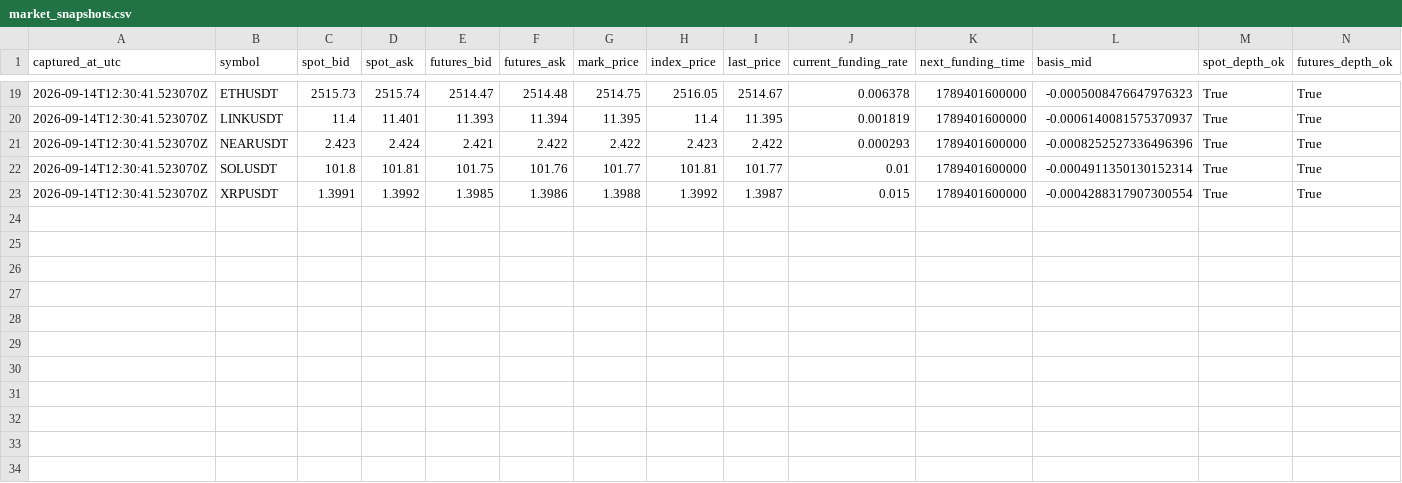
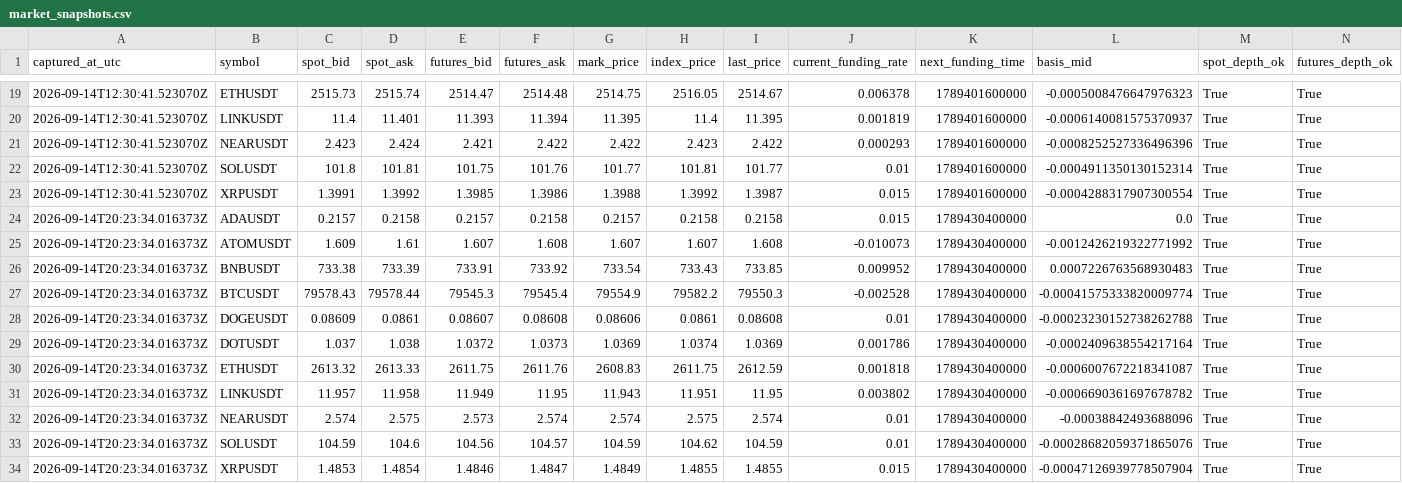
Before and after one commit to sirbob1998-eng/bitunix-paper-test, a CSV file: paper_test/market_snapshots.csv, drawn as a sheet; only a part is shown, gaps mark what is left out; rows hold the shown columns only; the diff names each change by its address in the sheet, - before the commit and + after, or states it on an @@ line.

```diff
--- a/paper_test/market_snapshots.csv
+++ b/paper_test/market_snapshots.csv
+row 24: 2026-09-14T20:23:34.016373Z | ADAUSDT | 0.2157 | 0.2158 | 0.2157 | 0.2158 | 0.2157 | 0.2158 | 0.2158 | 0.015 | 1789430400000 | 0.0 | True | True
+row 25: 2026-09-14T20:23:34.016373Z | ATOMUSDT | 1.609 | 1.61 | 1.607 | 1.608 | 1.607 | 1.607 | 1.608 | -0.010073 | 1789430400000 | -0.0012426219322771992 | True | True
+row 26: 2026-09-14T20:23:34.016373Z | BNBUSDT | 733.38 | 733.39 | 733.91 | 733.92 | 733.54 | 733.43 | 733.85 | 0.009952 | 1789430400000 | 0.0007226763568930483 | True | True
+row 27: 2026-09-14T20:23:34.016373Z | BTCUSDT | 79578.43 | 79578.44 | 79545.3 | 79545.4 | 79554.9 | 79582.2 | 79550.3 | -0.002528 | 1789430400000 | -0.00041575333820009774 | True | True
+row 28: 2026-09-14T20:23:34.016373Z | DOGEUSDT | 0.08609 | 0.0861 | 0.08607 | 0.08608 | 0.08606 | 0.0861 | 0.08608 | 0.01 | 1789430400000 | -0.00023230152738262788 | True | True
+row 29: 2026-09-14T20:23:34.016373Z | DOTUSDT | 1.037 | 1.038 | 1.0372 | 1.0373 | 1.0369 | 1.0374 | 1.0369 | 0.001786 | 1789430400000 | -0.0002409638554217164 | True | True
+row 30: 2026-09-14T20:23:34.016373Z | ETHUSDT | 2613.32 | 2613.33 | 2611.75 | 2611.76 | 2608.83 | 2611.75 | 2612.59 | 0.001818 | 1789430400000 | -0.0006007672218341087 | True | True
+row 31: 2026-09-14T20:23:34.016373Z | LINKUSDT | 11.957 | 11.958 | 11.949 | 11.95 | 11.943 | 11.951 | 11.95 | 0.003802 | 1789430400000 | -0.0006690361697678782 | True | True
+row 32: 2026-09-14T20:23:34.016373Z | NEARUSDT | 2.574 | 2.575 | 2.573 | 2.574 | 2.574 | 2.575 | 2.574 | 0.01 | 1789430400000 | -0.00038842493688096 | True | True
+row 33: 2026-09-14T20:23:34.016373Z | SOLUSDT | 104.59 | 104.6 | 104.56 | 104.57 | 104.59 | 104.62 | 104.59 | 0.01 | 1789430400000 | -0.00028682059371865076 | True | True
+row 34: 2026-09-14T20:23:34.016373Z | XRPUSDT | 1.4853 | 1.4854 | 1.4846 | 1.4847 | 1.4849 | 1.4855 | 1.4855 | 0.015 | 1789430400000 | -0.00047126939778507904 | True | True
```
Also changed, not shown: paper_test/funding.csv, paper_test/snapshots.csv, 1 other file.
